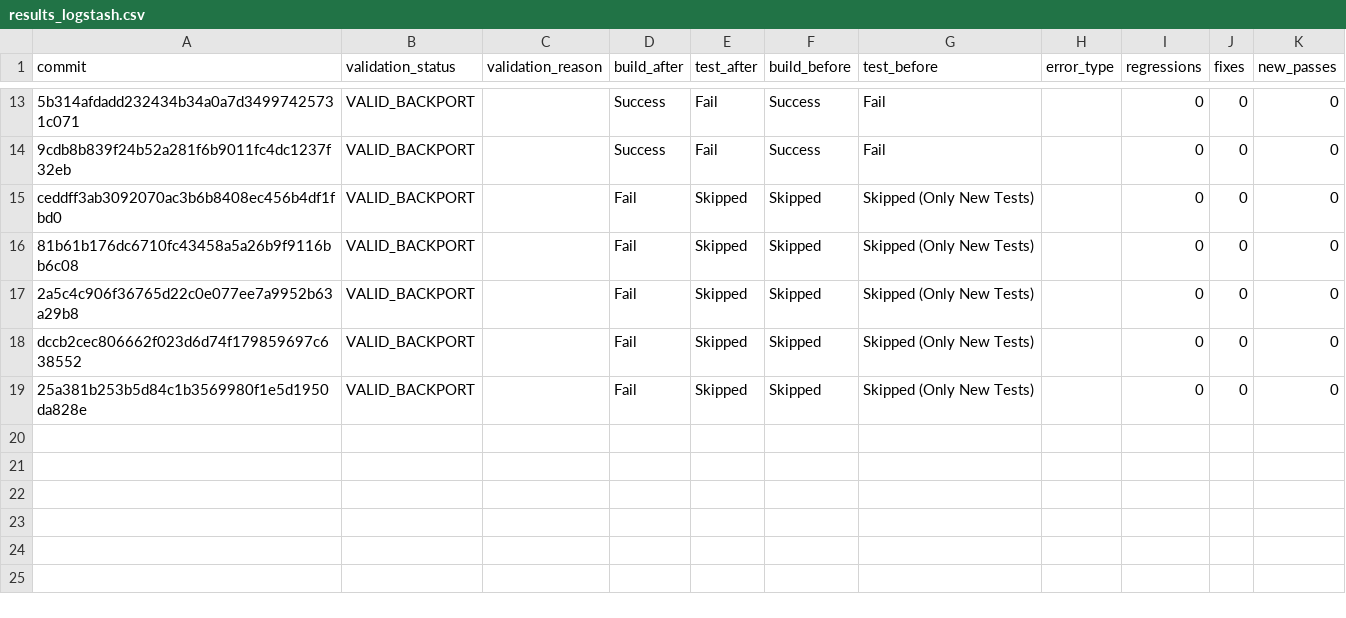
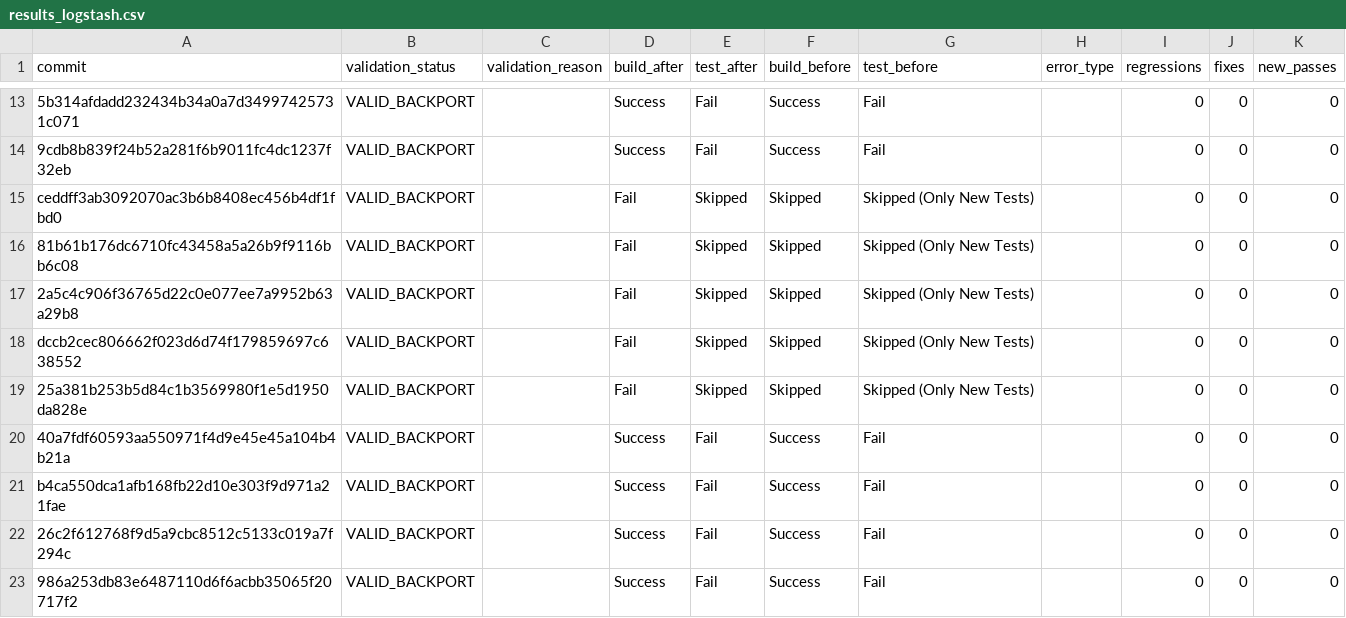
Before and after one commit to anush47/javabackports, a CSV file: results_v2/results_logstash.csv, drawn as a sheet; only a part is shown, gaps mark what is left out.

Commit message:
added logstash results

```diff
--- a/results_v2/results_logstash.csv
+++ b/results_v2/results_logstash.csv
@@ -19 +19,5 @@ dccb2cec806662f023d6d74f179859697c638552,VALID_BACKPORT,,Fail,Skipped,Skipped,Sk
 25a381b253b5d84c1b3569980f1e5d1950da828e,VALID_BACKPORT,,Fail,Skipped,Skipped,Skipped (Only New Tests),,0,0,0
+40a7fdf60593aa550971f4d9e45e45a104b4b21a,VALID_BACKPORT,,Success,Fail,Success,Fail,,0,0,0
+b4ca550dca1afb168fb22d10e303f9d971a21fae,VALID_BACKPORT,,Success,Fail,Success,Fail,,0,0,0
+26c2f612768f9d5a9cbc8512c5133c019a7f294c,VALID_BACKPORT,,Success,Fail,Success,Fail,,0,0,0
+986a253db83e6487110d6f6acbb35065f20717f2,VALID_BACKPORT,,Success,Fail,Success,Fail,,0,0,0
```
Also changed, not shown: 1 other file.
